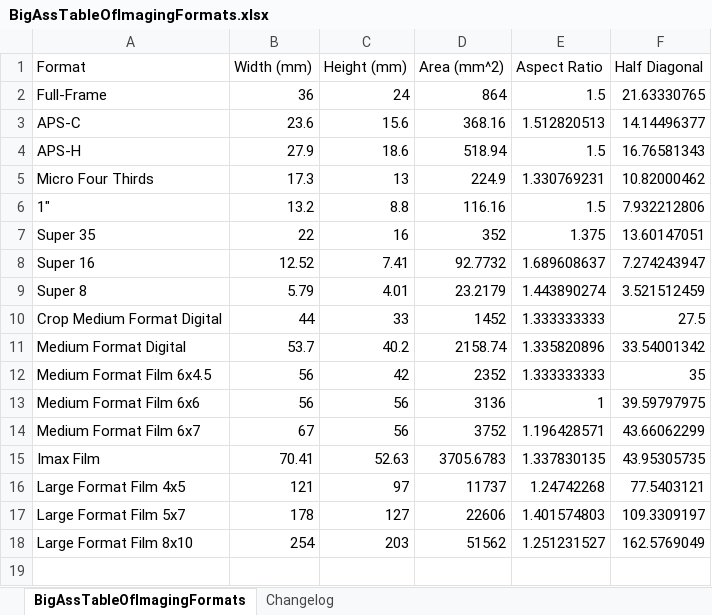
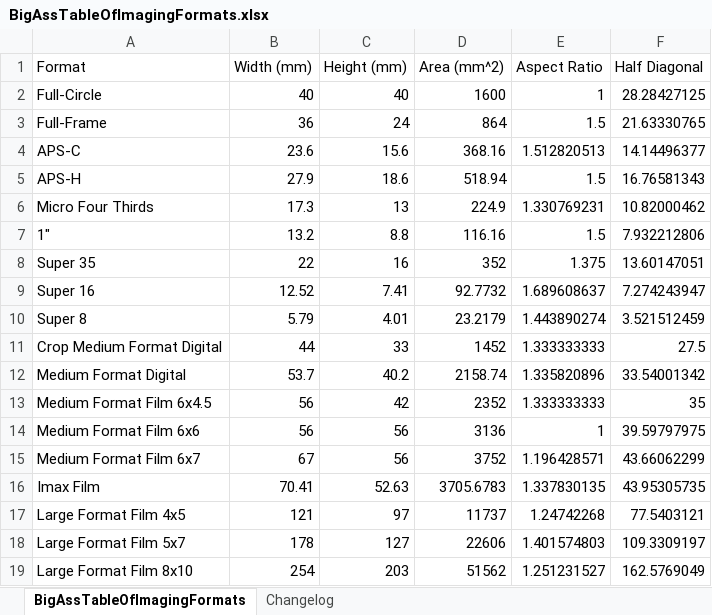
Before and after one commit to Olaf-Optical/BigAssTableofImagingFormats, an Excel workbook: BigAssTableOfImagingFormats.xlsx, sheet BigAssTableOfImagingFormats, drawn as a sheet; values as stored, in another font and other column widths than the file's, no borders; table styles not drawn; the diff names each change by its address in the sheet, - before the commit and + after, or states it on an @@ line.

Commit message:
Added Full-Circle imaging format

```diff
--- a/BigAssTableOfImagingFormats.xlsx (sheet BigAssTableOfImagingFormats)
+++ b/BigAssTableOfImagingFormats.xlsx (sheet BigAssTableOfImagingFormats)
+row 2: Full-Circle | 40 | 40 | 1600 | 1 | 28.28427125
```
Also changed, not shown: sheet Changelog, 1 other file.
